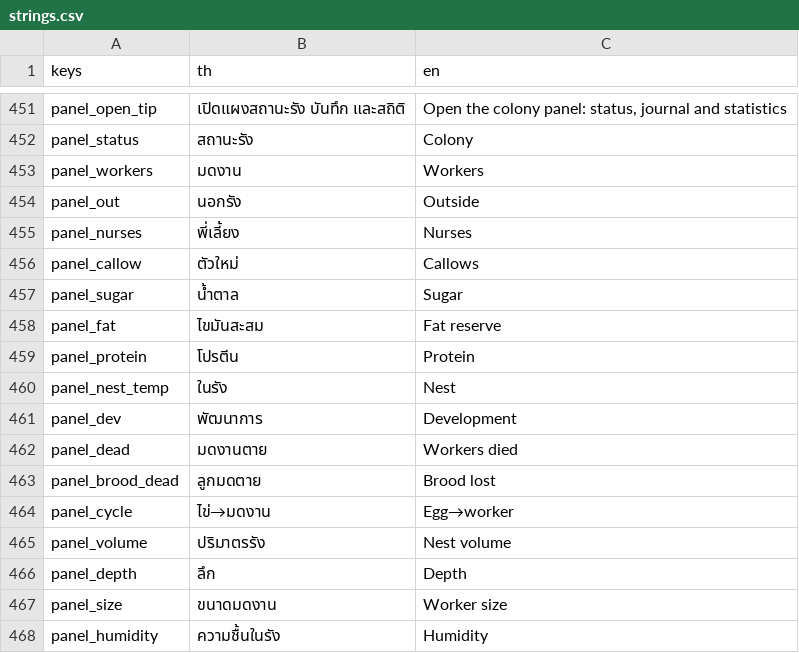
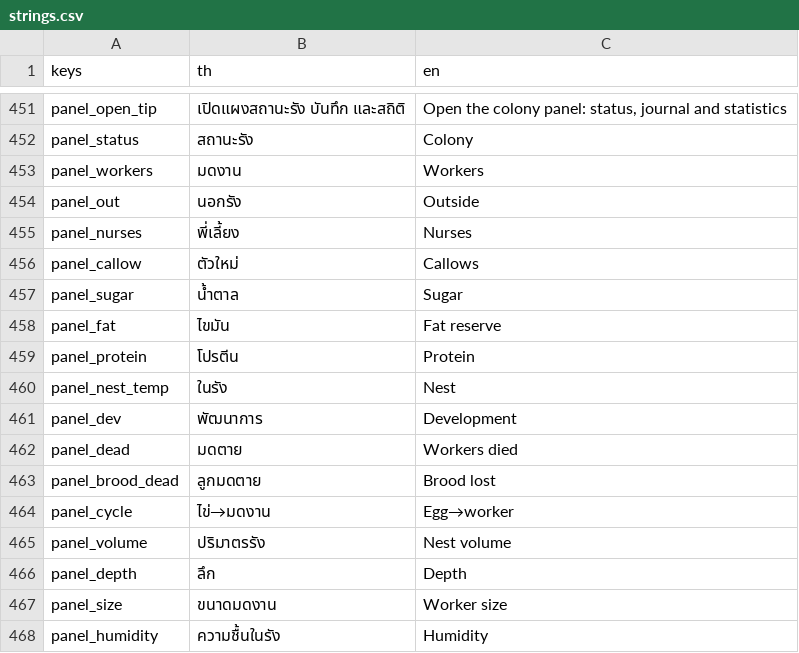
Before and after one commit to yasirrenseb01-design/AntFarm, a CSV file: lang/strings.csv, drawn as a sheet; only a part is shown, gaps mark what is left out.

```diff
--- a/lang/strings.csv
+++ b/lang/strings.csv
@@ -457,3 +457,3 @@ panel_callow,ตัวใหม่,Callows
 panel_sugar,น้ำตาล,Sugar
-panel_fat,ไขมันสะสม,Fat reserve
+panel_fat,ไขมัน,Fat reserve
 panel_protein,โปรตีน,Protein
@@ -461,3 +461,3 @@ panel_nest_temp,ในรัง,Nest
 panel_dev,พัฒนาการ,Development
-panel_dead,มดงานตาย,Workers died
+panel_dead,มดตาย,Workers died
 panel_brood_dead,ลูกมดตาย,Brood lost
```
Also changed, not shown: 6 other files.
